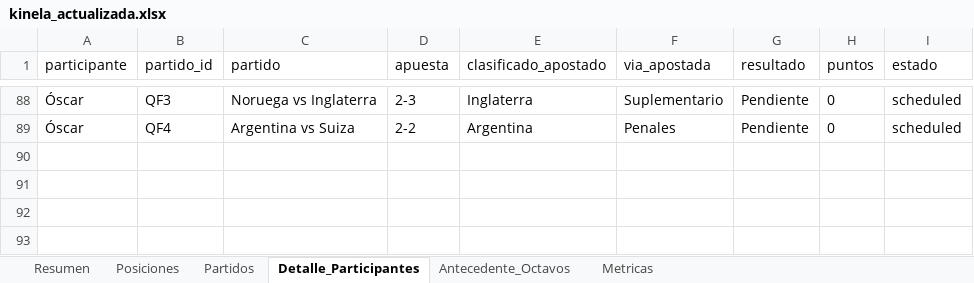
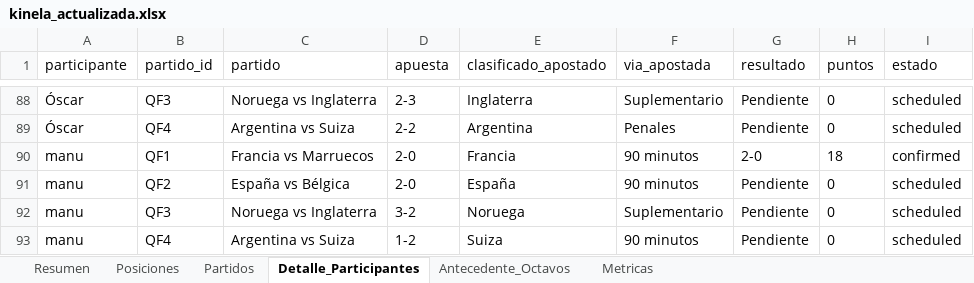
Before and after one commit to jjcayito/kinela-mundialista, an Excel workbook: docs/kinela_actualizada.xlsx, sheet Detalle_Participantes, drawn as a sheet; only a part is shown, gaps mark what is left out; values as stored, in another font and other column widths than the file's, no borders; the diff names each change by its address in the sheet, - before the commit and + after, or states it on an @@ line.

```diff
--- a/docs/kinela_actualizada.xlsx (sheet Detalle_Participantes)
+++ b/docs/kinela_actualizada.xlsx (sheet Detalle_Participantes)
+row 90: manu | QF1 | Francia vs Marruecos | 2-0 | Francia | 90 minutos | 2-0 | 18 | confirmed
+row 91: manu | QF2 | España vs Bélgica | 2-0 | España | 90 minutos | Pendiente | 0 | scheduled
+row 92: manu | QF3 | Noruega vs Inglaterra | 3-2 | Noruega | Suplementario | Pendiente | 0 | scheduled
+row 93: manu | QF4 | Argentina vs Suiza | 1-2 | Suiza | 90 minutos | Pendiente | 0 | scheduled
```
Also changed, not shown: sheet Posiciones, sheet Partidos, sheet Metricas, sheet Resumen, 1 other file.
